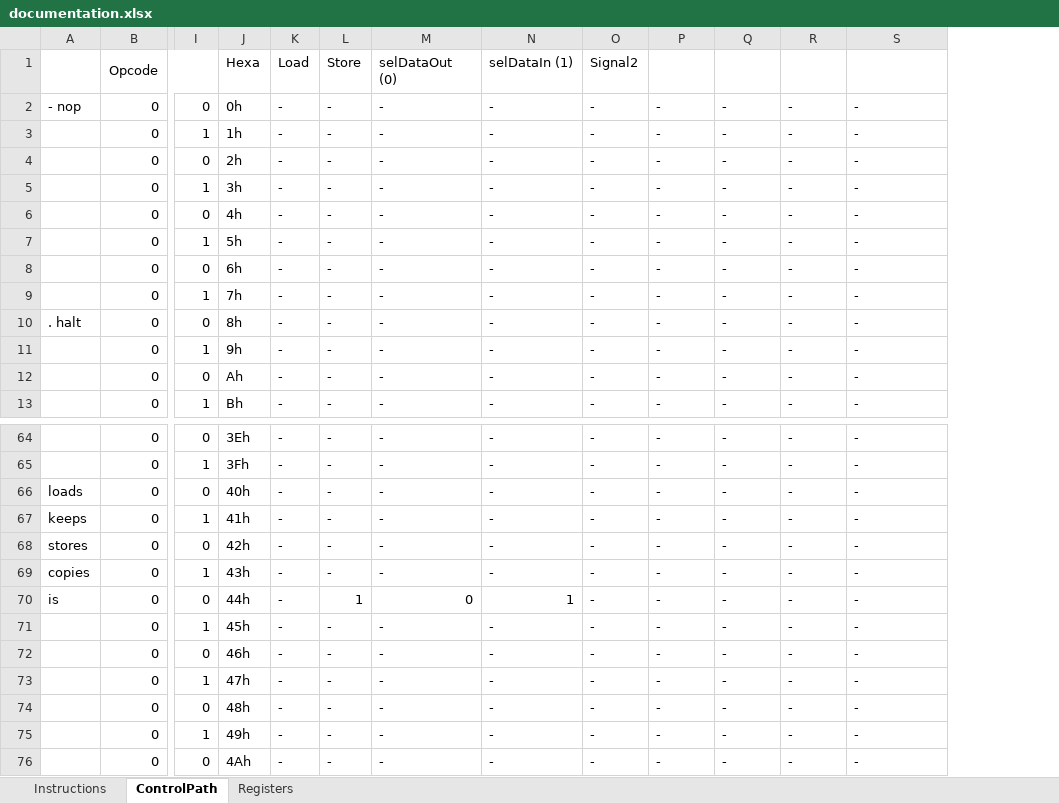
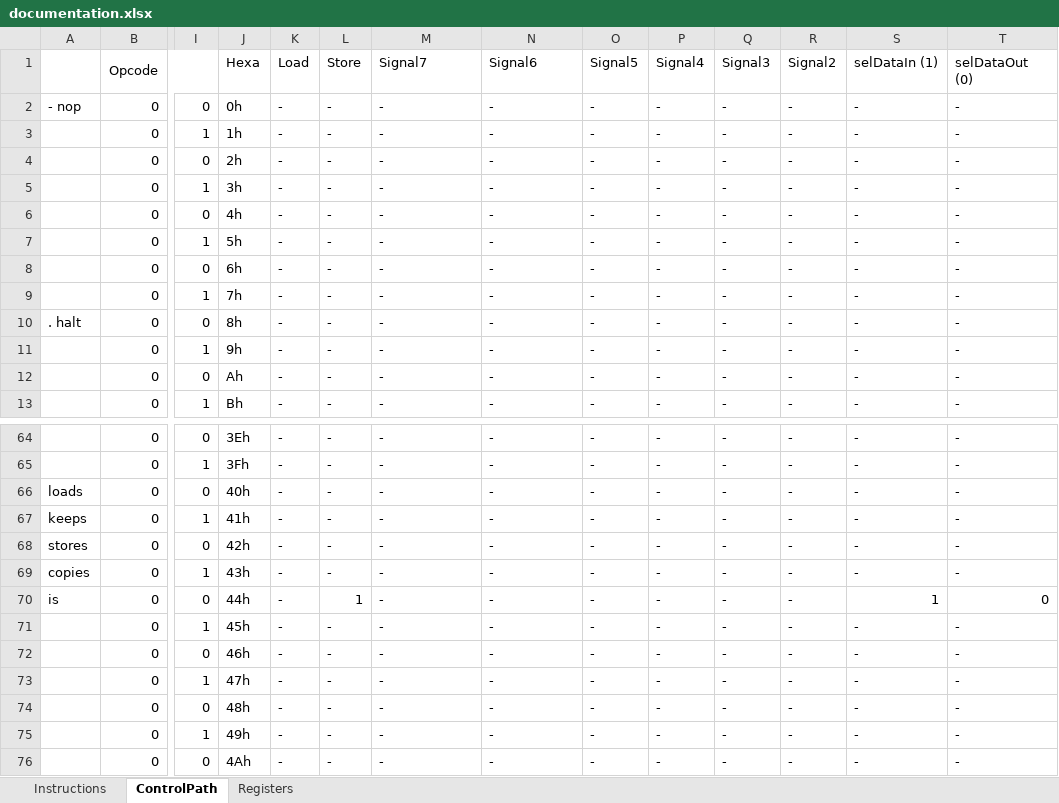
Before and after one commit to sauloluas/root, an Excel workbook: documentation.xlsx, sheet ControlPath, drawn as a sheet; only a part is shown, gaps mark what is left out; values as stored, in another font and other column widths than the file's, no borders; removed rows and columns are numbered as before the commit, all else as after; rows hold the shown columns only; the diff names each change by its address in the sheet, - before the commit and + after, or states it on an @@ line.

```diff
--- a/documentation.xlsx (sheet ControlPath)
+++ b/documentation.xlsx (sheet ControlPath)
+column T, rows 2-13: all -; rows 64-76: - | - | - | - | - | - | 0 | - | - | - | - | - | -
-row 1:  | Opcode |  | Hexa | Load | Store | selDataOut (0) | selDataIn (1) | Signal2
+row 1:  | Opcode |  | Hexa | Load | Store | Signal7 | Signal6 | Signal5 | Signal4 | Signal3 | Signal2 | selDataIn (1) | selDataOut (0)
-M70: 0
+M70: -
-N70: 1
+N70: -
-S70: -
+S70: 1
```
Also changed, not shown: sheet Registers, 1 other file.
